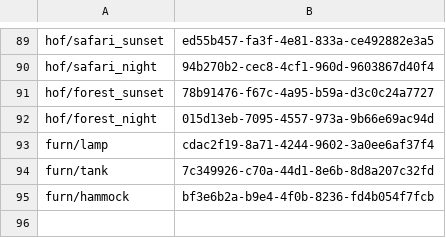
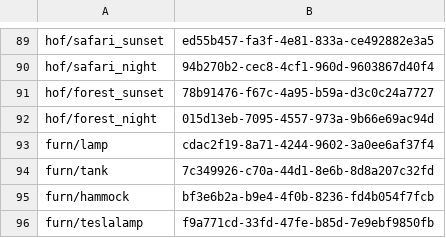
Before and after one commit to BlakeRossi3/PokeDreamTeamBuilder, a TSV file: art-src/jobs.tsv, drawn as a sheet; only a part is shown, gaps mark what is left out.

```diff
--- a/art-src/jobs.tsv
+++ b/art-src/jobs.tsv
@@ -95 +95,2 @@ furn/tank	7c349926-c70a-44d1-8e6b-8d8a207c32fd
 furn/hammock	bf3e6b2a-b9e4-4f0b-8236-fd4b054f7fcb
+furn/teslalamp	f9a771cd-33fd-47fe-b85d-7e9ebf9850fb
```
Also changed, not shown: 1 other file.
